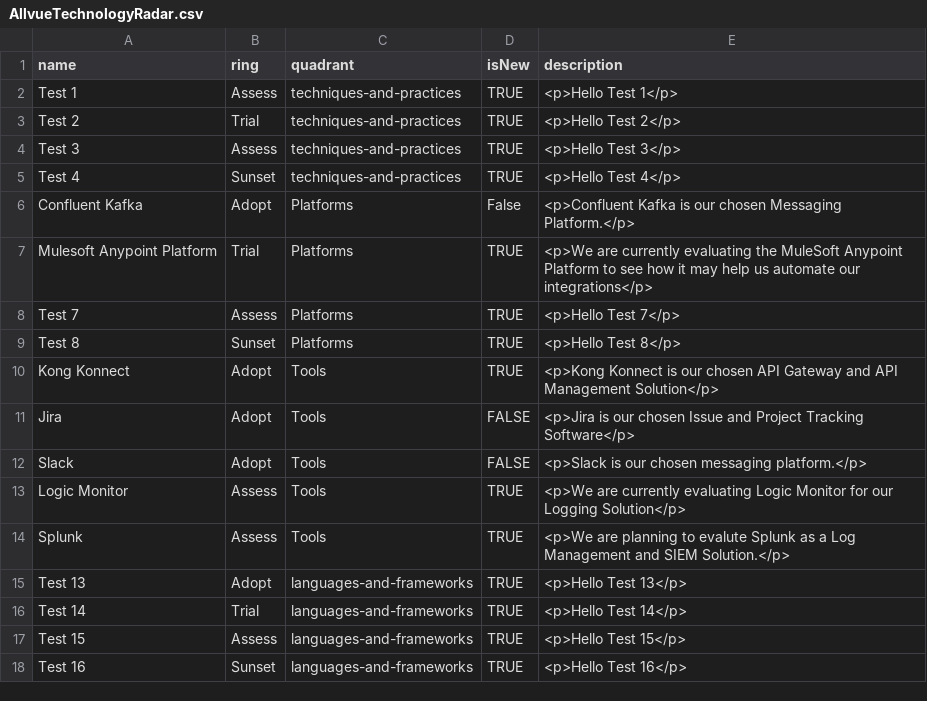
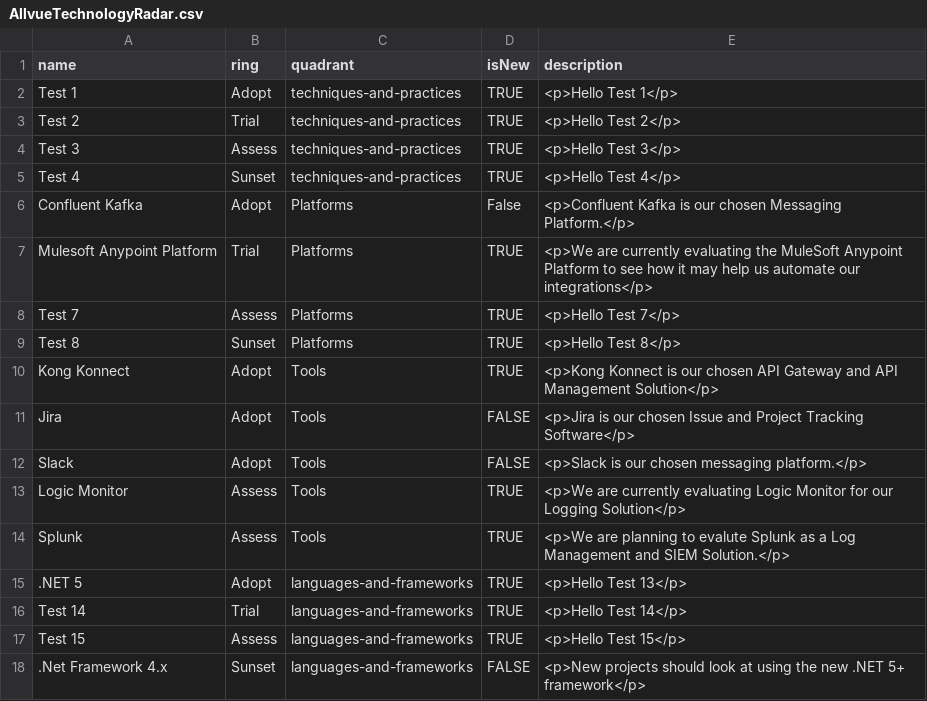
Before and after one commit to RonKewish36/build-your-own-radar, a CSV file: AllvueTechnologyRadar.csv, drawn as a sheet.

Commit message:
Update AllvueTechnologyRadar.csv

```diff
--- a/AllvueTechnologyRadar.csv
+++ b/AllvueTechnologyRadar.csv
@@ -1,3 +1,3 @@
 name,ring,quadrant,isNew,description
-Test 1,Assess,techniques-and-practices,TRUE,<p>Hello Test 1</p>
+Test 1,Adopt,techniques-and-practices,TRUE,<p>Hello Test 1</p>
 Test 2,Trial,techniques-and-practices,TRUE,<p>Hello Test 2</p>
@@ -14,5 +14,5 @@ Logic Monitor,Assess,Tools,TRUE,<p>We are currently evaluating Logic Monitor for
 Splunk,Assess,Tools,TRUE,<p>We are planning to evalute Splunk as a Log Management and SIEM Solution.</p>
-Test 13,Adopt,languages-and-frameworks,TRUE,<p>Hello Test 13</p>
+.NET 5,Adopt,languages-and-frameworks,TRUE,<p>Hello Test 13</p>
 Test 14,Trial,languages-and-frameworks,TRUE,<p>Hello Test 14</p>
 Test 15,Assess,languages-and-frameworks,TRUE,<p>Hello Test 15</p>
-Test 16,Sunset,languages-and-frameworks,TRUE,<p>Hello Test 16</p>
+.Net Framework 4.x,Sunset,languages-and-frameworks,FALSE,<p>New projects should look at using the new .NET 5+ framework</p>
```
